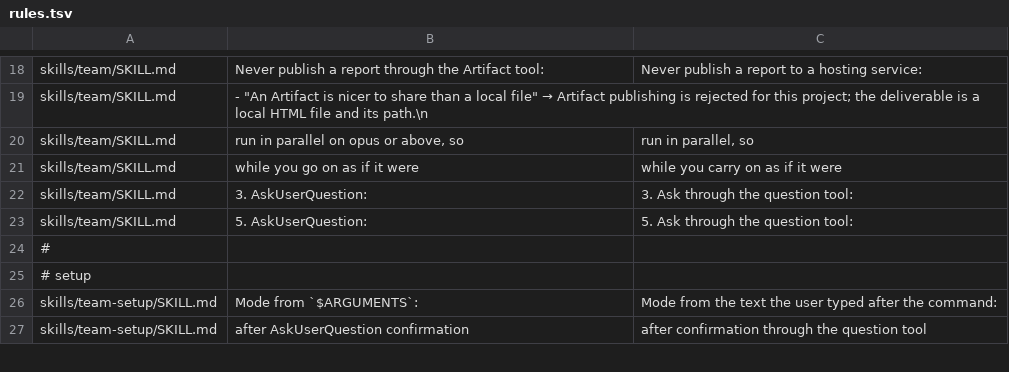
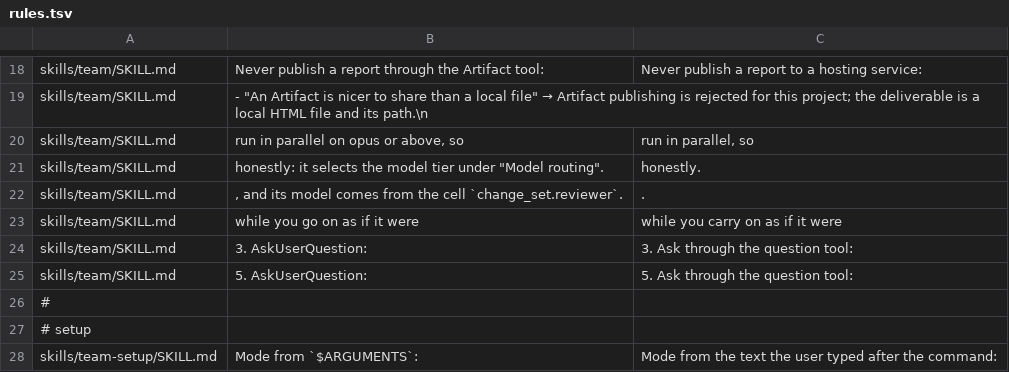
Before and after one commit to dm-23/dream-team, a TSV file: copilot/rules.tsv, drawn as a sheet; only a part is shown, gaps mark what is left out; the shorter side is filled out with more unchanged rows; the diff names each change by its address in the sheet, - before the commit and + after, or states it on an @@ line.

```diff
--- a/copilot/rules.tsv
+++ b/copilot/rules.tsv
+row 21: skills/team/SKILL.md | honestly: it selects the model tier under "Model routing". | honestly.
+row 22: skills/team/SKILL.md | , and its model comes from the cell `change_set.reviewer`. | .
```
